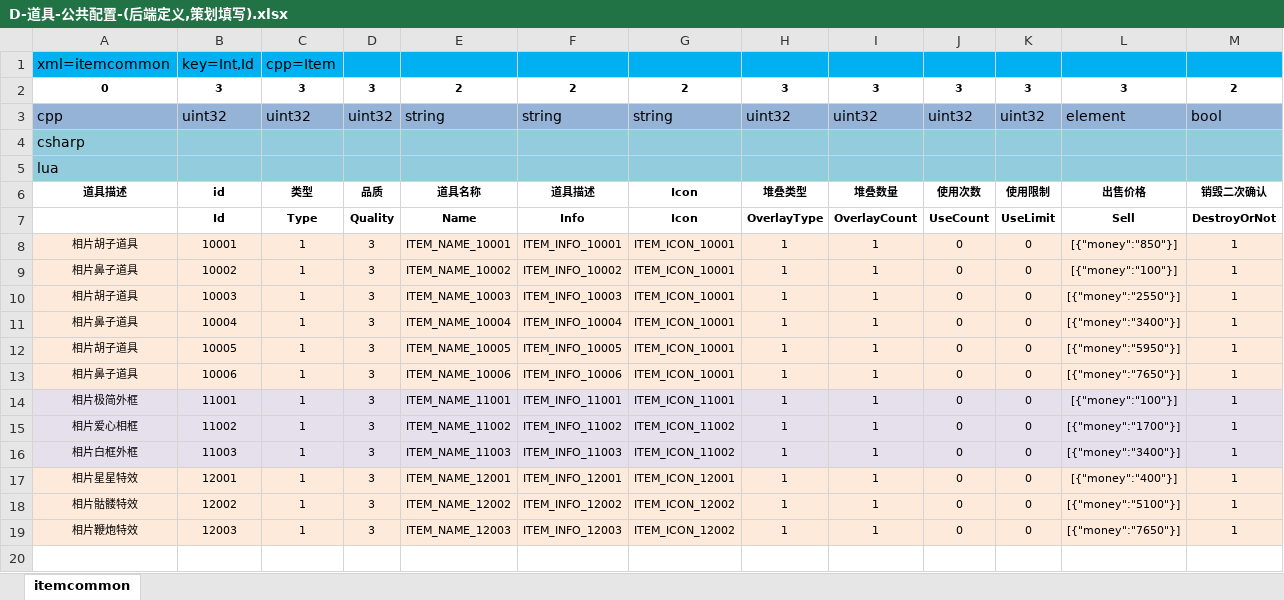
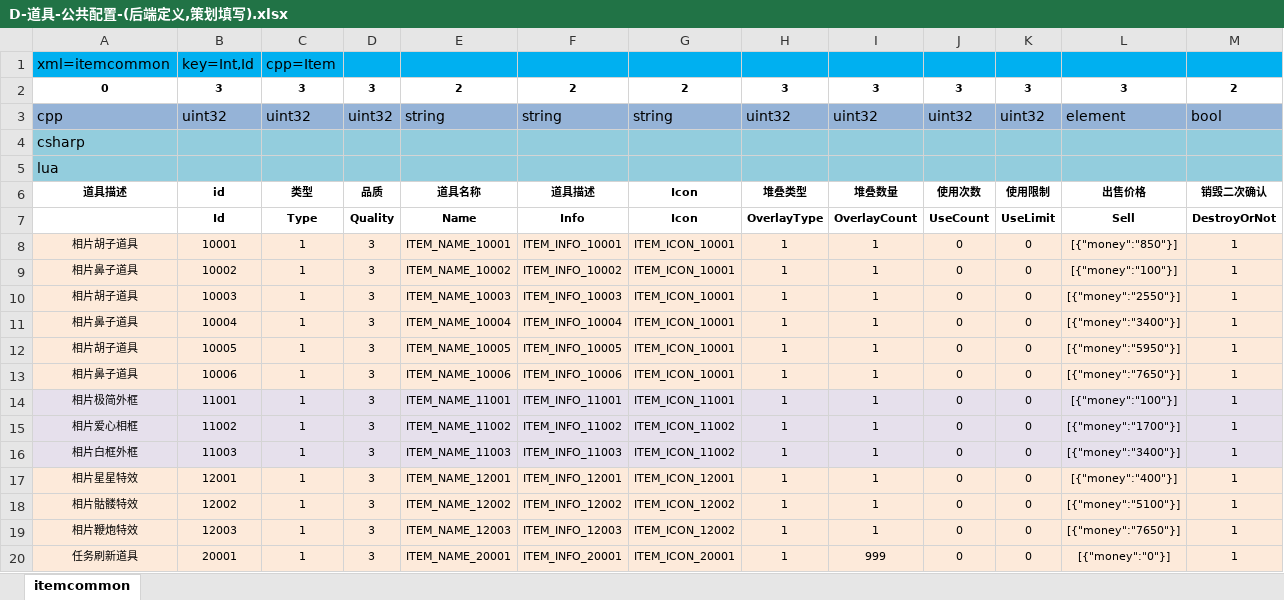
Before and after one commit to lori227/Fighter, an Excel workbook: Resource/excel/table/D-道具-公共配置-(后端定义,策划填写).xlsx, sheet itemcommon, drawn as a sheet; values as stored, in another font and other column widths than the file's, no borders; the diff names each change by its address in the sheet, - before the commit and + after, or states it on an @@ line.

```diff
--- a/Resource/excel/table/D-道具-公共配置-(后端定义,策划填写).xlsx (sheet itemcommon)
+++ b/Resource/excel/table/D-道具-公共配置-(后端定义,策划填写).xlsx (sheet itemcommon)
+row 20: 任务刷新道具 | 20001 | 1 | 3 | ITEM_NAME_20001 | ITEM_INFO_20001 | ITEM_ICON_20001 | 1 | 999 | 0 | 0 | [{"money":"0"}] | 1
```
Also changed, not shown: Resource/excel/table/K-框架-全局常量-(框架使用,请勿修改).xlsx, 4 other files.
